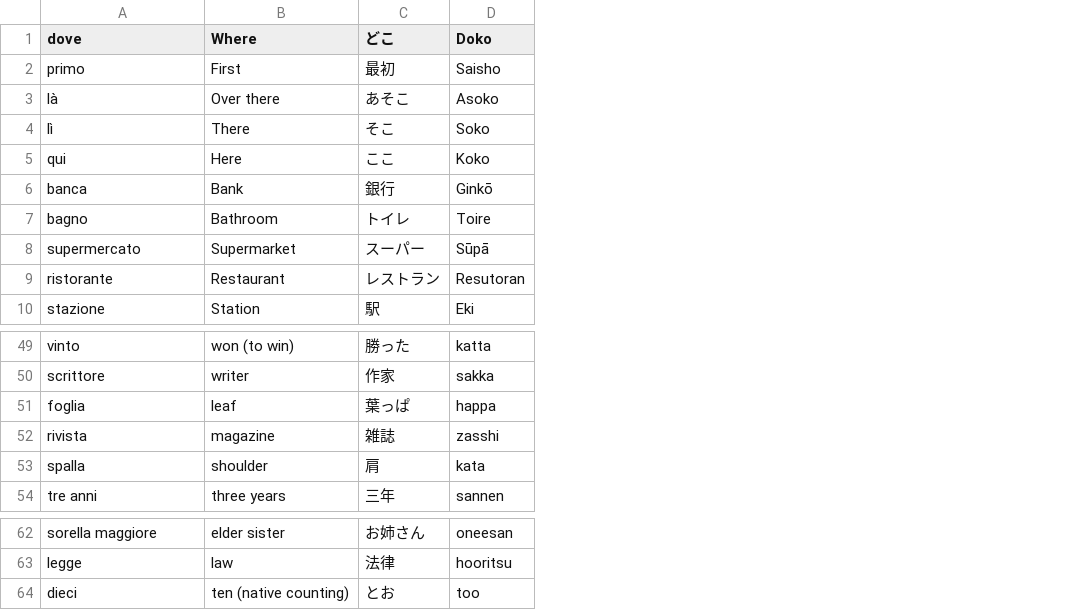
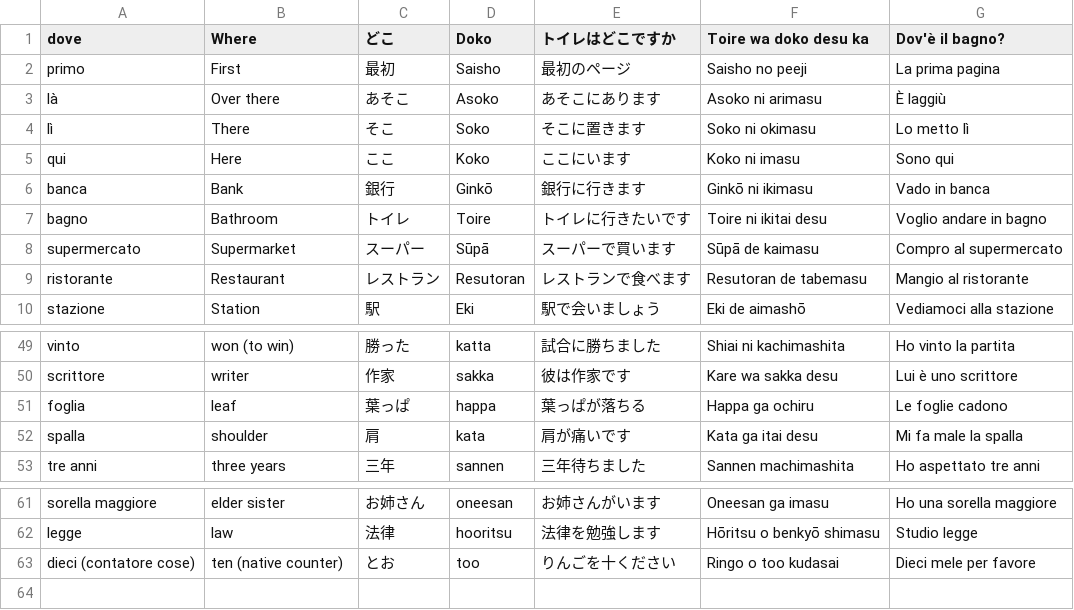
Before and after one commit to cecifabrizio-beep/japan, a CSV file: importa.csv, drawn as a sheet; only a part is shown, gaps mark what is left out; removed rows and columns are numbered as before the commit, all else as after; the diff names each change by its address in the sheet, - before the commit and + after, or states it on an @@ line.

Commit message:
Update importa.csv

```diff
--- a/importa.csv
+++ b/importa.csv
+column E (トイレはどこですか), rows 2-10: 最初のページ | あそこにあります | そこに置きます | ここにいます | 銀行に行きます | トイレに行きたいです | スーパーで買います | レストランで食べます | 駅で会いましょう; rows 49-53: 試合に勝ちました | 彼は作家です | 葉っぱが落ちる | 肩が痛いです | 三年待ちました; rows 61-63: お姉さんがいます | 法律を勉強します | りんごを十ください
+column F (Toire wa doko desu ka), rows 2-10: Saisho no peeji | Asoko ni arimasu | Soko ni okimasu | Koko ni imasu | Ginkō ni ikimasu | Toire ni ikitai desu | Sūpā de kaimasu | Resutoran de tabemasu | Eki de aimashō; rows 49-53: Shiai ni kachimashita | Kare wa sakka desu | Happa ga ochiru | Kata ga itai desu | Sannen machimashita; rows 61-63: Oneesan ga imasu | Hōritsu o benkyō shimasu | Ringo o too kudasai
+column G (Dov'è il bagno?), rows 2-10: La prima pagina | È laggiù | Lo metto lì | Sono qui | Vado in banca | Voglio andare in bagno | Compro al supermercato | Mangio al ristorante | Vediamoci alla stazione; rows 49-53: Ho vinto la partita | Lui è uno scrittore | Le foglie cadono | Mi fa male la spalla | Ho aspettato tre anni; rows 61-63: Ho una sorella maggiore | Studio legge | Dieci mele per favore
-row 52: rivista | magazine | 雑誌 | zasshi
-A63 (dove): dieci
+A63 (dove): dieci (contatore cose)
-B63 (Where): ten (native counting)
+B63 (Where): ten (native counter)
```
